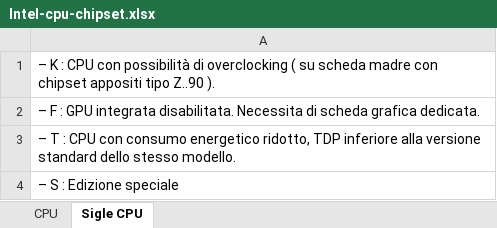
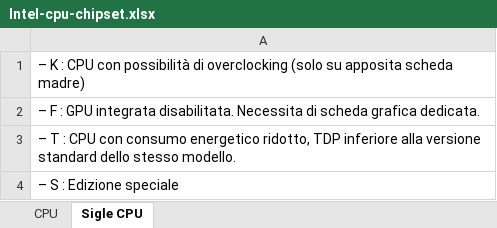
Before and after one commit to Fabix1983/CPU_Chipset_Matrix, an Excel workbook: Intel-cpu-chipset.xlsx, sheet Sigle CPU, drawn as a sheet; values as stored, in another font and other column widths than the file's, no borders; the diff names each change by its address in the sheet, - before the commit and + after, or states it on an @@ line.

Commit message:
agg

```diff
--- a/Intel-cpu-chipset.xlsx (sheet Sigle CPU)
+++ b/Intel-cpu-chipset.xlsx (sheet Sigle CPU)
-A1: …di overclocking ( su scheda madre con chipset appositi tipo Z..90 ).
+A1: …di overclocking (solo su apposita scheda madre)
```
